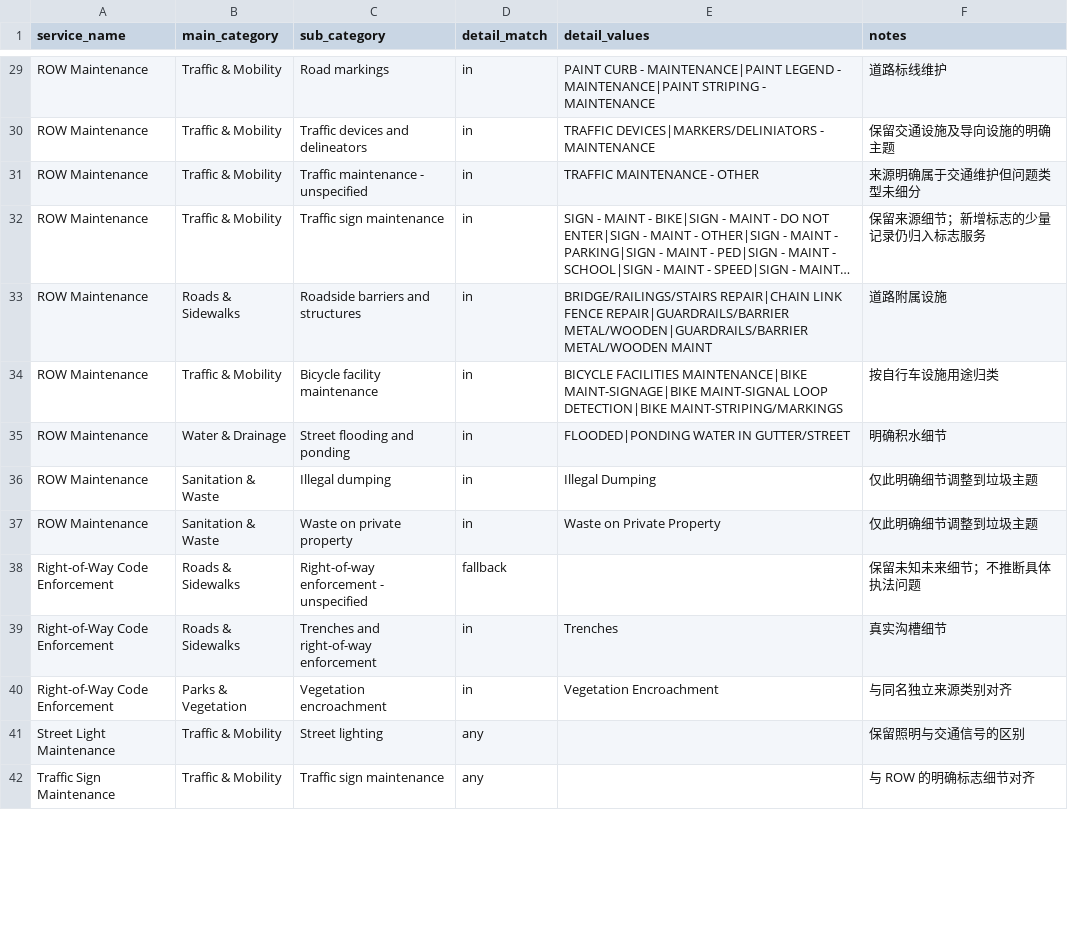
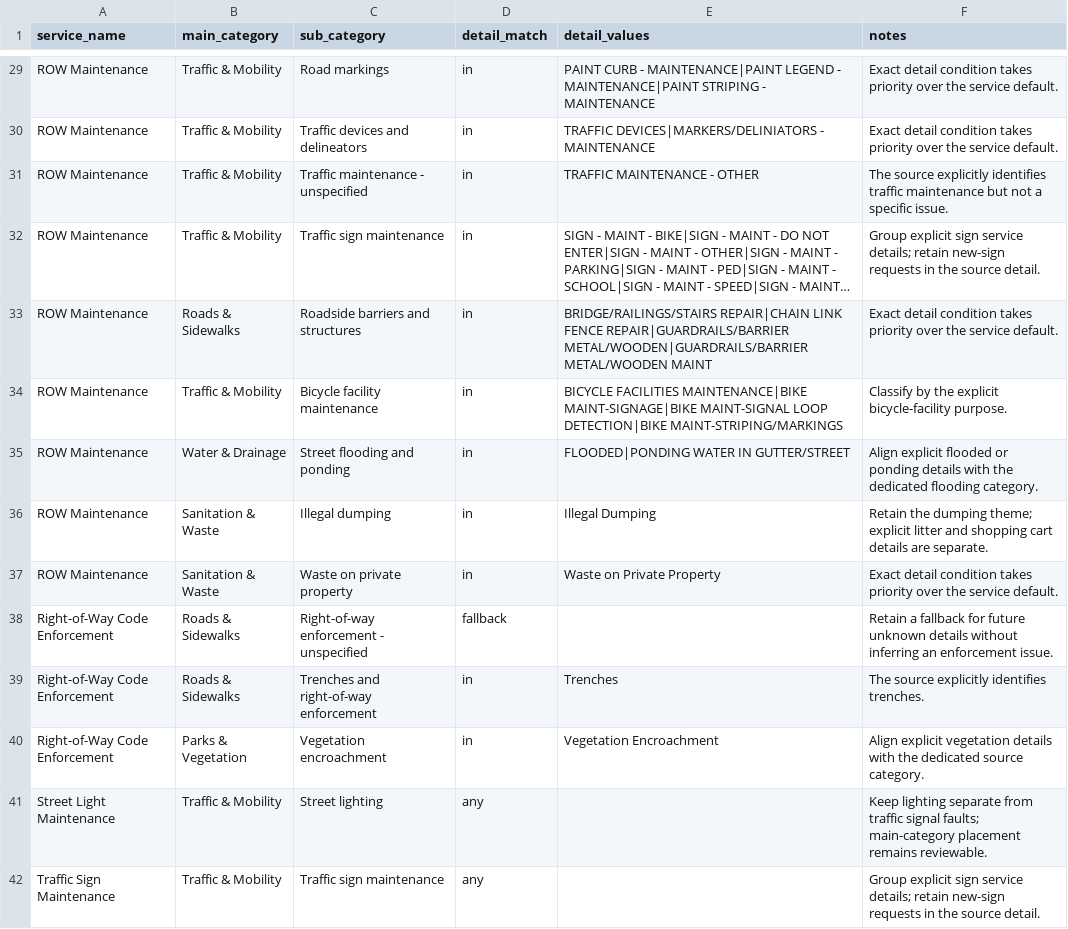
Before and after one commit to JiaqiWang426/SanDiego_CityLens, a CSV file: backend/category_mapping.csv, drawn as a sheet; only a part is shown, gaps mark what is left out; long unchanged cells end in …; the diff covers the shown part only; the diff names each change by its address in the sheet, - before the commit and + after, or states it on an @@ line.

Commit message:
Finalize category mapping and classification report

```diff
--- a/backend/category_mapping.csv
+++ b/backend/category_mapping.csv
-F29 (notes): 道路标线维护
+F29 (notes): Exact detail condition takes priority over the service default.
-F30 (notes): 保留交通设施及导向设施的明确主题
+F30 (notes): Exact detail condition takes priority over the service default.
-F31 (notes): 来源明确属于交通维护但问题类型未细分
+F31 (notes): The source explicitly identifies traffic maintenance but not a specific issue.
-F32 (notes): 保留来源细节；新增标志的少量记录仍归入标志服务
+F32 (notes): Group explicit sign service details; retain new-sign requests in the source detail.
-F33 (notes): 道路附属设施
+F33 (notes): Exact detail condition takes priority over the service default.
-F34 (notes): 按自行车设施用途归类
+F34 (notes): Classify by the explicit bicycle-facility purpose.
-F35 (notes): 明确积水细节
+F35 (notes): Align explicit flooded or ponding details with the dedicated flooding category.
-F36 (notes): 仅此明确细节调整到垃圾主题
+F36 (notes): Retain the dumping theme; explicit litter and shopping cart details are separate.
-F37 (notes): 仅此明确细节调整到垃圾主题
+F37 (notes): Exact detail condition takes priority over the service default.
-F38 (notes): 保留未知未来细节；不推断具体执法问题
+F38 (notes): Retain a fallback for future unknown details without inferring an enforcement issue.
-F39 (notes): 真实沟槽细节
+F39 (notes): The source explicitly identifies trenches.
-F40 (notes): 与同名独立来源类别对齐
+F40 (notes): Align explicit vegetation details with the dedicated source category.
-F41 (notes): 保留照明与交通信号的区别
+F41 (notes): Keep lighting separate from traffic signal faults; main-category placement remains reviewable.
-F42 (notes): 与 ROW 的明确标志细节对齐
+F42 (notes): Group explicit sign service details; retain new-sign requests in the source detail.
```
Also changed, not shown: 81 edited cells elsewhere in this file, 2 other files.
